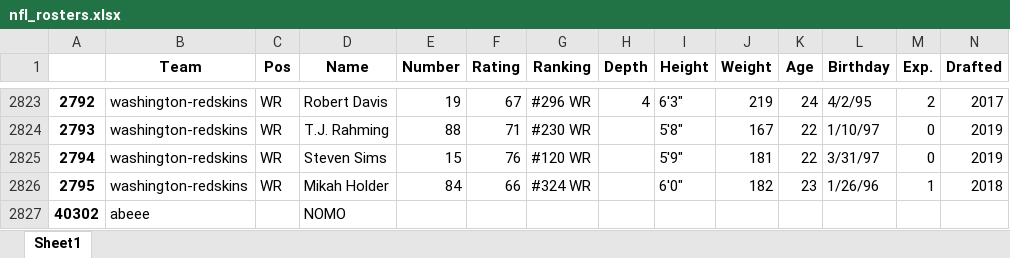
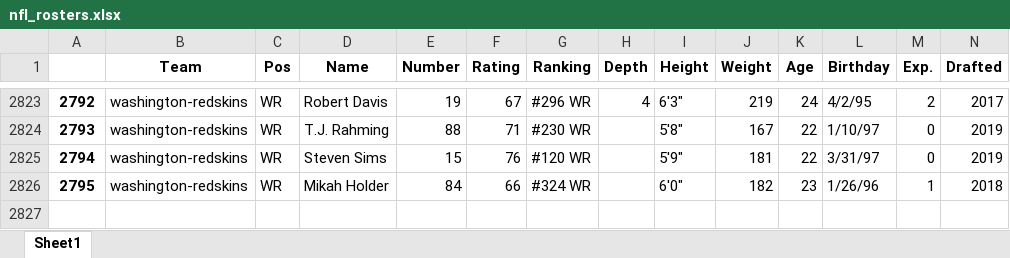
Before and after one commit to Arcooo/Portfolio, an Excel workbook: 2 NFL 2019 SQL Demonstration Project with Web Scraping/nfl_rosters.xlsx, sheet Sheet1, drawn as a sheet; only a part is shown, gaps mark what is left out; values as stored, in another font and other column widths than the file's, no borders; rows hold the shown columns only; the diff names each change by its address in the sheet, - before the commit and + after, or states it on an @@ line.

```diff
--- a/2 NFL 2019 SQL Demonstration Project with Web Scraping/nfl_rosters.xlsx (sheet Sheet1)
+++ b/2 NFL 2019 SQL Demonstration Project with Web Scraping/nfl_rosters.xlsx (sheet Sheet1)
-row 2827: 40302 | abeee |  | NOMO
```
Also changed, not shown: 3 other files.
